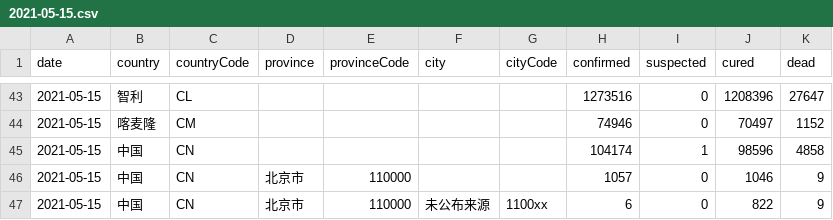
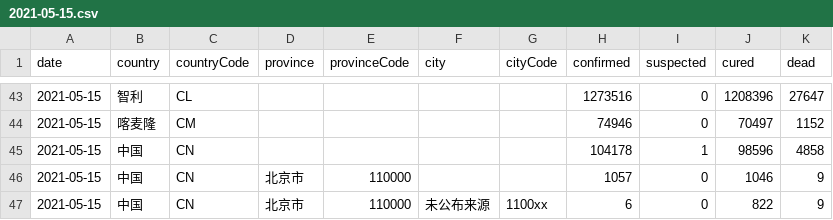
Before and after one commit to herman6888/Wuhan-2019-nCoV, a CSV file: Data/2021-05-15.csv, drawn as a sheet; only a part is shown, gaps mark what is left out.

```diff
--- a/Data/2021-05-15.csv
+++ b/Data/2021-05-15.csv
@@ -44,3 +44,3 @@ date,country,countryCode,province,provinceCode,city,cityCode,confirmed,suspected
 2021-05-15,喀麦隆,CM,,,,,74946,0,70497,1152
-2021-05-15,中国,CN,,,,,104174,1,98596,4858
+2021-05-15,中国,CN,,,,,104178,1,98596,4858
 2021-05-15,中国,CN,北京市,110000,,,1057,0,1046,9
```
Also changed, not shown: 2 other files.
